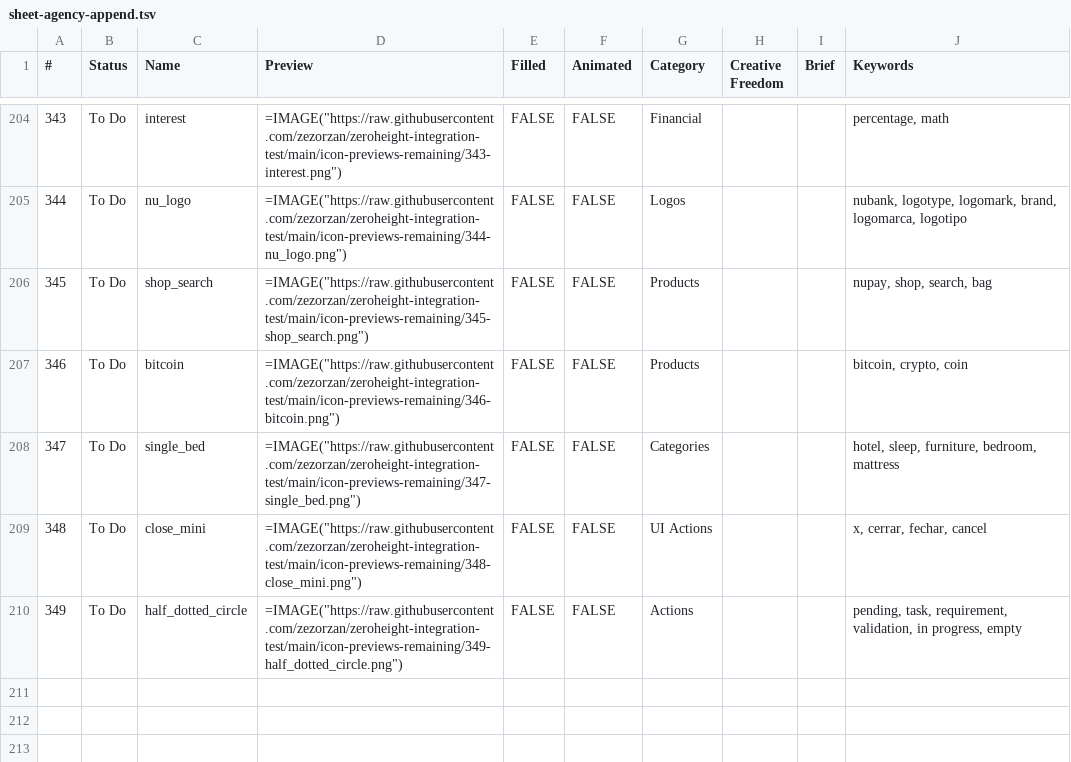
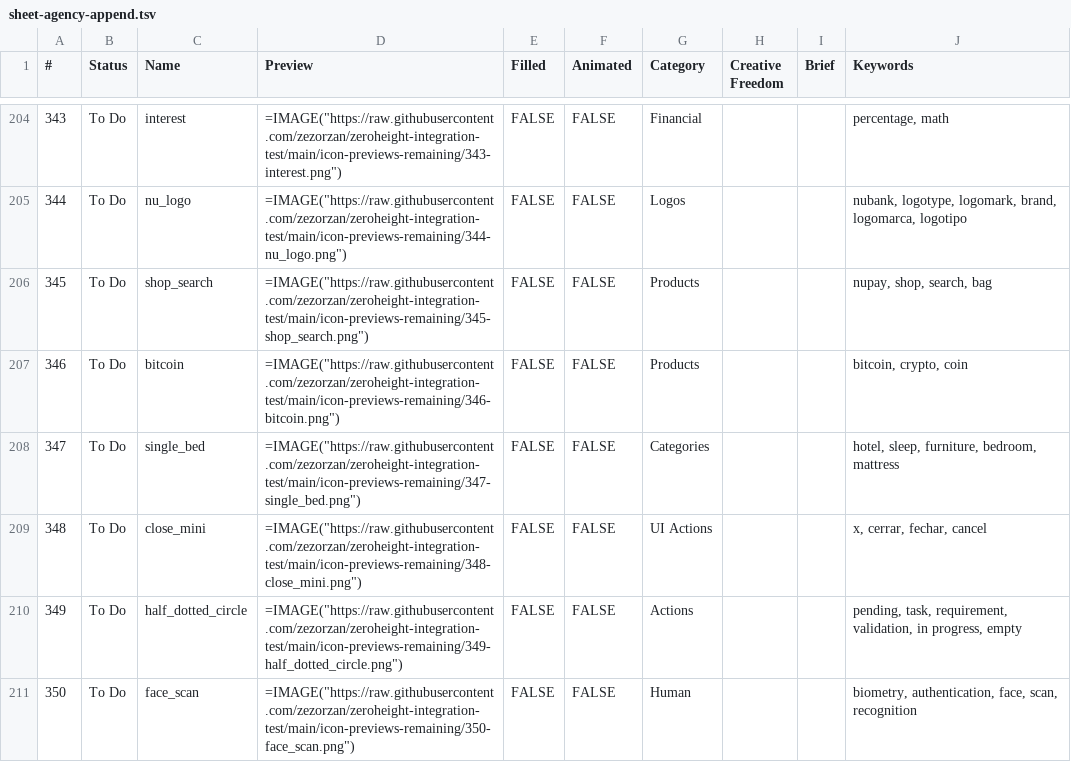
Before and after one commit to zezorzan/zeroheight-integration-test, a TSV file: sheet-agency-append.tsv, drawn as a sheet; only a part is shown, gaps mark what is left out; the diff names each change by its address in the sheet, - before the commit and + after, or states it on an @@ line.

```diff
--- a/sheet-agency-append.tsv
+++ b/sheet-agency-append.tsv
+row 211: 350 | To Do | face_scan | =IMAGE("https://raw.githubusercontent.com/zezorzan/zeroheight-integration-test/main/icon-previews-remaining/350-face_scan.png") | FALSE | FALSE | Human |  |  | biometry, authentication, face, scan, recognition
```
Also changed, not shown: sheet-remaining-category-only.csv, sheet-remaining-icons.csv, 6 other files.
